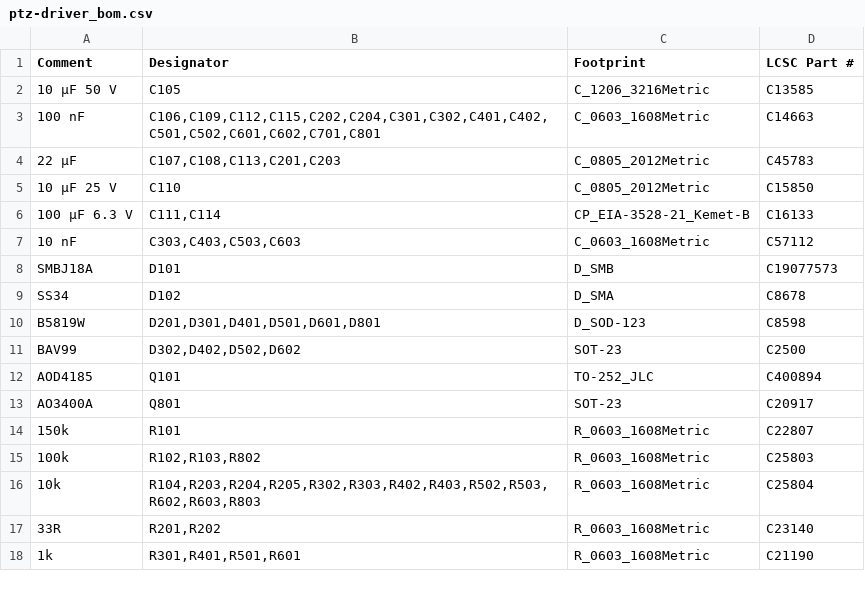
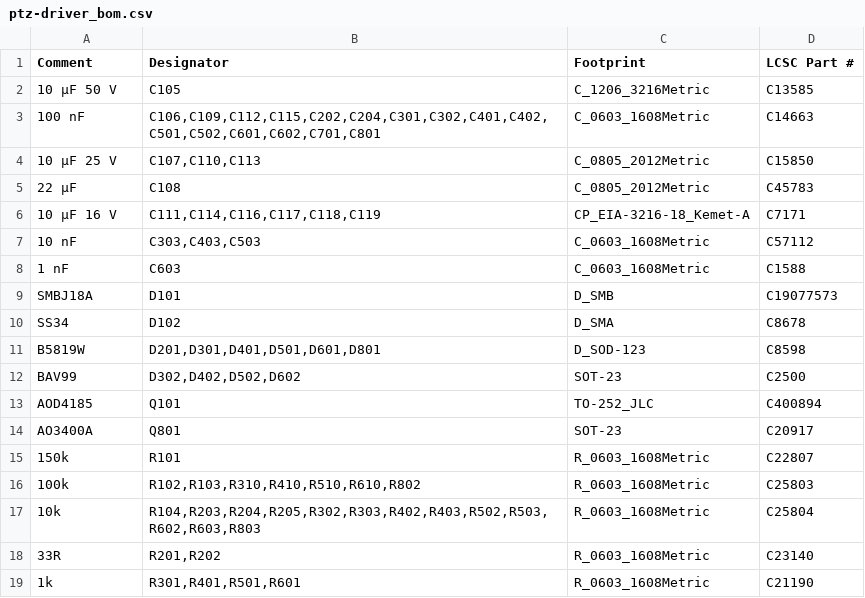
Before and after one commit to Aottens/PTZ-DriverBoard, a CSV file: hardware/fab/jlc/ptz-driver_bom.csv, drawn as a sheet; only a part is shown.

```diff
--- a/hardware/fab/jlc/ptz-driver_bom.csv
+++ b/hardware/fab/jlc/ptz-driver_bom.csv
@@ -3,6 +3,7 @@ Comment,Designator,Footprint,LCSC Part #
 100 nF,"C106,C109,C112,C115,C202,C204,C301,C302,C401,C402,C501,C502,C601,C602,C701,C801",C_0603_1608Metric,C14663
-22 µF,"C107,C108,C113,C201,C203",C_0805_2012Metric,C45783
-10 µF 25 V,C110,C_0805_2012Metric,C15850
-100 µF 6.3 V,"C111,C114",CP_EIA-3528-21_Kemet-B,C16133
-10 nF,"C303,C403,C503,C603",C_0603_1608Metric,C57112
+10 µF 25 V,"C107,C110,C113",C_0805_2012Metric,C15850
+22 µF,C108,C_0805_2012Metric,C45783
+10 µF 16 V,"C111,C114,C116,C117,C118,C119",CP_EIA-3216-18_Kemet-A,C7171
+10 nF,"C303,C403,C503",C_0603_1608Metric,C57112
+1 nF,C603,C_0603_1608Metric,C1588
 SMBJ18A,D101,D_SMB,C19077573
@@ -14,3 +15,3 @@ AO3400A,Q801,SOT-23,C20917
 150k,R101,R_0603_1608Metric,C22807
-100k,"R102,R103,R802",R_0603_1608Metric,C25803
+100k,"R102,R103,R310,R410,R510,R610,R802",R_0603_1608Metric,C25803
 10k,"R104,R203,R204,R205,R302,R303,R402,R403,R502,R503,R602,R603,R803",R_0603_1608Metric,C25804
```
Also changed, not shown: hardware/fab/jlc/ptz-driver_cpl.csv, 54 other files.
